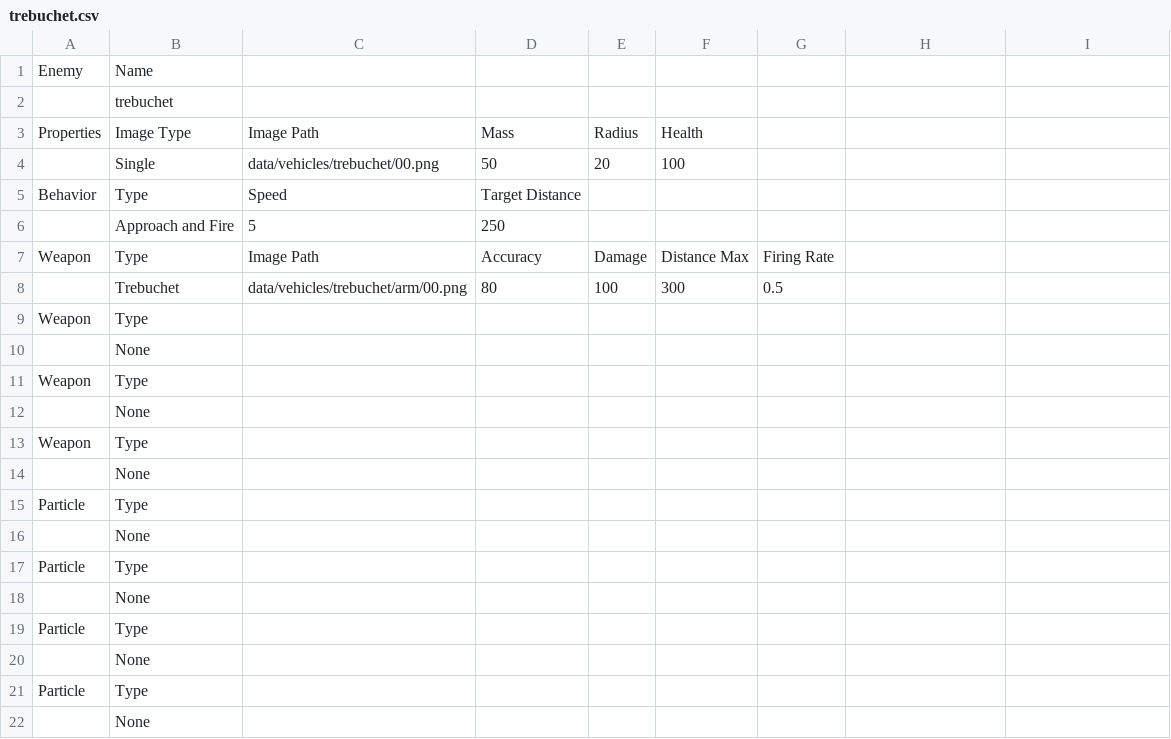
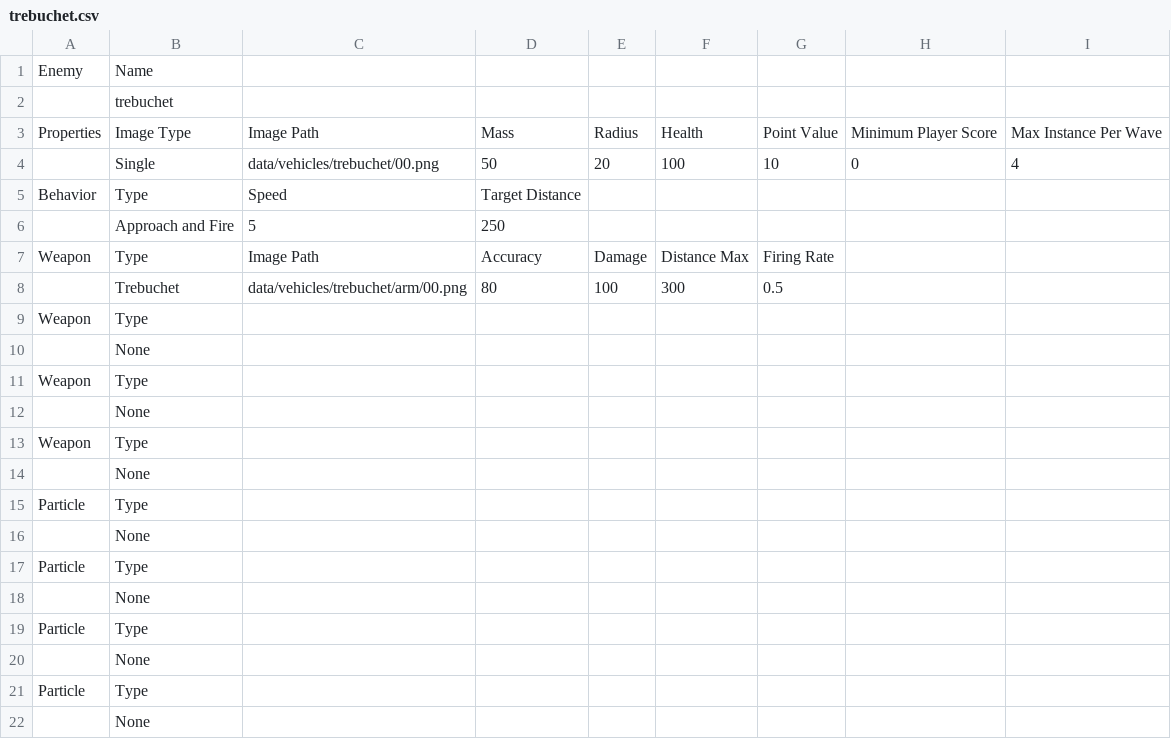
Before and after one commit to sdetwiler/pammo, a CSV file: data/enemies/trebuchet.csv, drawn as a sheet.

```diff
--- a/data/enemies/trebuchet.csv
+++ b/data/enemies/trebuchet.csv
@@ -2,4 +2,4 @@
 ,"trebuchet",,,,,,,,,,,,
-"Properties","Image Type","Image Path","Mass","Radius","Health",,,,,,,,
-,"Single","data/vehicles/trebuchet/00.png",50,20,100,,,,,,,,
+"Properties","Image Type","Image Path","Mass","Radius","Health","Point Value","Minimum Player Score","Max Instance Per Wave",,,,,
+,"Single","data/vehicles/trebuchet/00.png",50,20,100,10,0,4,,,,,
 "Behavior","Type","Speed","Target Distance","","","","","","","","","",""
```
Also changed, not shown: data/enemies/bigBoy.csv, data/enemies/flameTank.csv, 10 other files.
